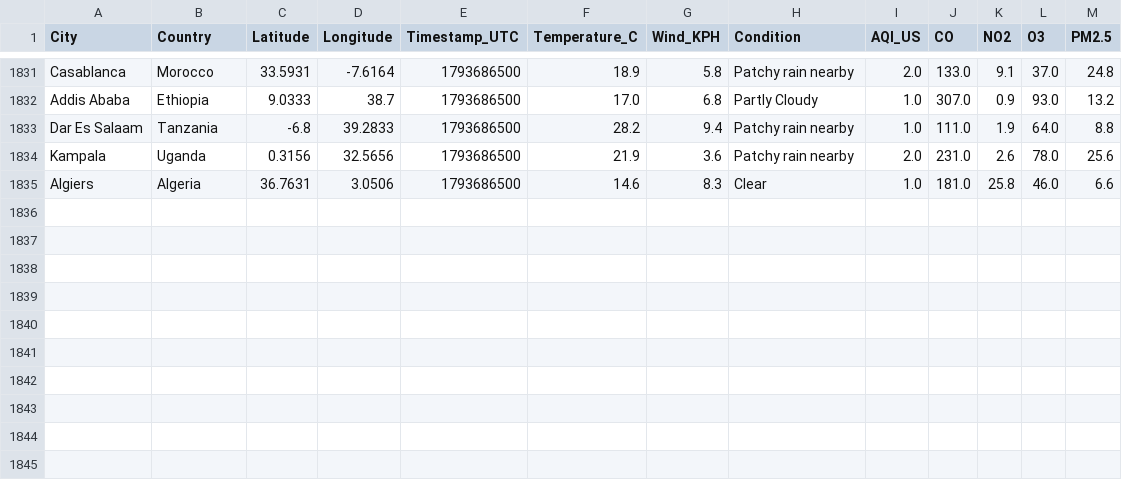
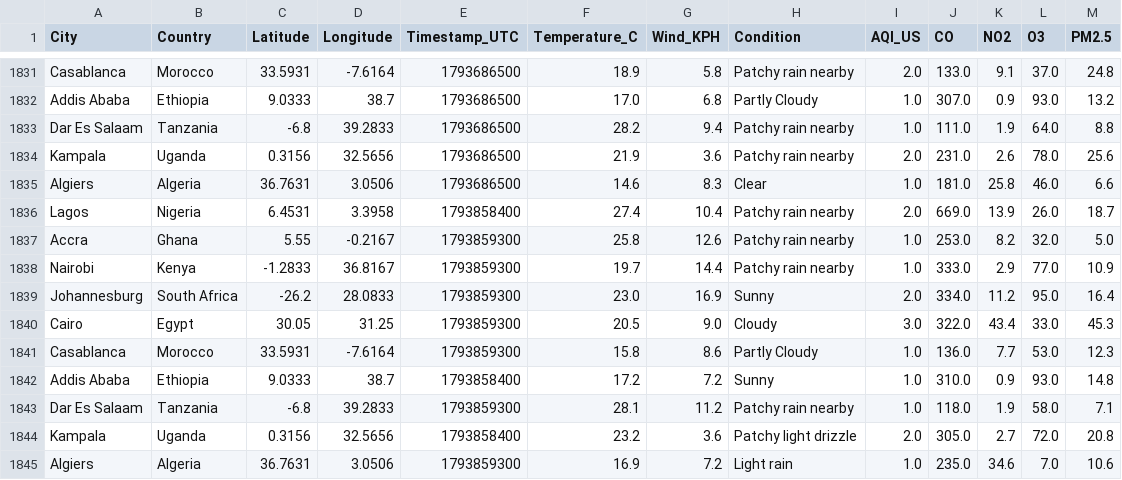
Before and after one commit to CKohwo/ADIP-ingestion-lab, a CSV file: data/api_auth.csv, drawn as a sheet; only a part is shown, gaps mark what is left out.

```diff
--- a/data/api_auth.csv
+++ b/data/api_auth.csv
@@ -1835 +1835,11 @@ Kampala,Uganda,0.3156,32.5656,1793686500,21.9,3.6,Patchy rain nearby,2.0,231.0,2
 Algiers,Algeria,36.7631,3.0506,1793686500,14.6,8.3,Clear,1.0,181.0,25.8,46.0,6.6
+Lagos,Nigeria,6.4531,3.3958,1793858400,27.4,10.4,Patchy rain nearby,2.0,669.0,13.9,26.0,18.7
+Accra,Ghana,5.55,-0.2167,1793859300,25.8,12.6,Patchy rain nearby,1.0,253.0,8.2,32.0,5.0
+Nairobi,Kenya,-1.2833,36.8167,1793859300,19.7,14.4,Patchy rain nearby,1.0,333.0,2.9,77.0,10.9
+Johannesburg,South Africa,-26.2,28.0833,1793859300,23.0,16.9,Sunny,2.0,334.0,11.2,95.0,16.4
+Cairo,Egypt,30.05,31.25,1793859300,20.5,9.0,Cloudy,3.0,322.0,43.4,33.0,45.3
+Casablanca,Morocco,33.5931,-7.6164,1793859300,15.8,8.6,Partly Cloudy,1.0,136.0,7.7,53.0,12.3
+Addis Ababa,Ethiopia,9.0333,38.7,1793858400,17.2,7.2,Sunny,1.0,310.0,0.9,93.0,14.8
+Dar Es Salaam,Tanzania,-6.8,39.2833,1793859300,28.1,11.2,Patchy rain nearby,1.0,118.0,1.9,58.0,7.1
+Kampala,Uganda,0.3156,32.5656,1793858400,23.2,3.6,Patchy light drizzle,2.0,305.0,2.7,72.0,20.8
+Algiers,Algeria,36.7631,3.0506,1793859300,16.9,7.2,Light rain,1.0,235.0,34.6,7.0,10.6
```
